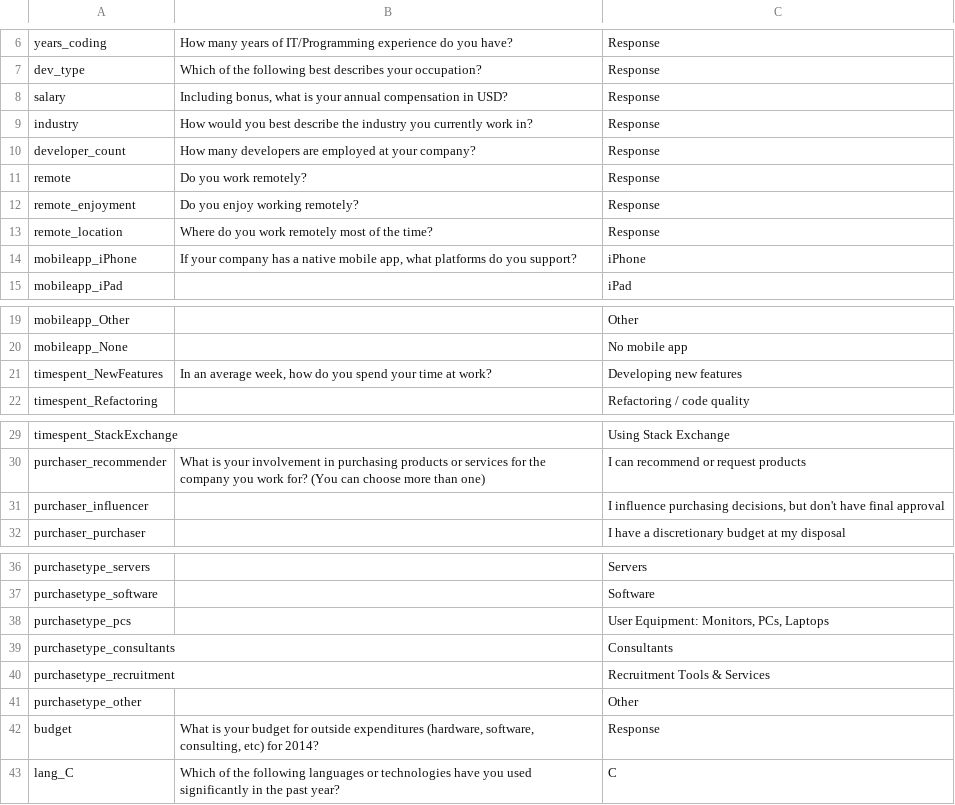
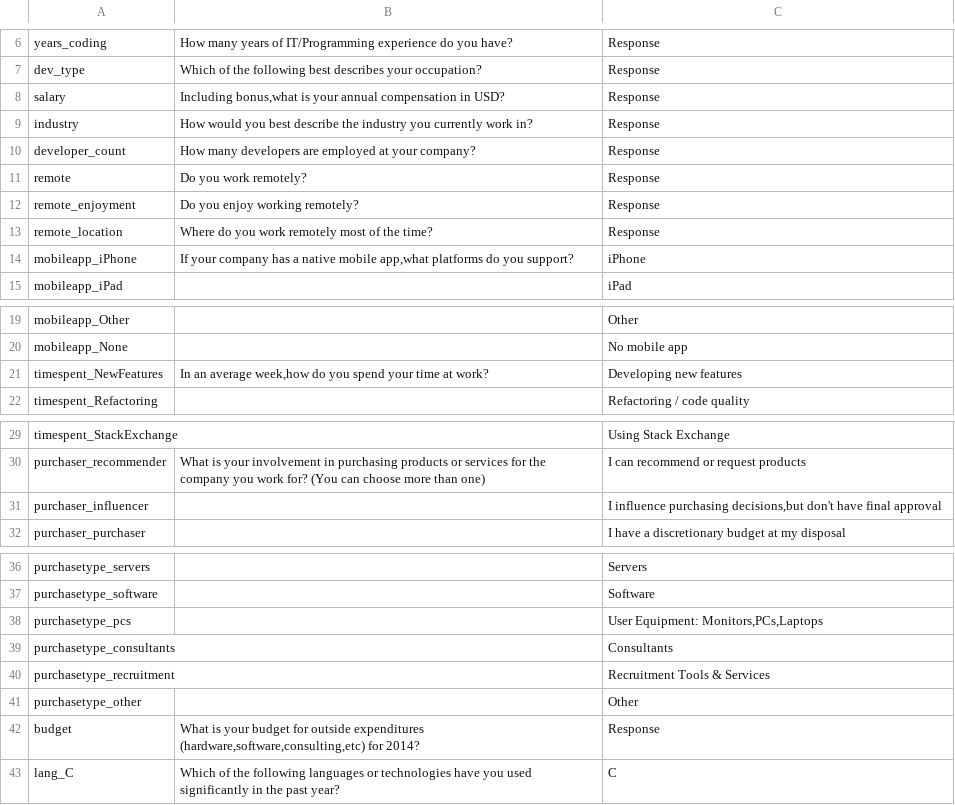
Before and after one commit to djlns/stackoverflow-insights, a CSV file: schemas/2014.csv, drawn as a sheet; only a part is shown, gaps mark what is left out; the diff covers the shown part only.

```diff
--- a/schemas/2014.csv
+++ b/schemas/2014.csv
@@ -8 +8 @@ dev_type, Which of the following best describes your occupation?,Response
-salary, "Including bonus, what is your annual compensation in USD?",Response
+salary,"Including bonus,what is your annual compensation in USD?",Response
@@ -14 +14 @@ remote_location, Where do you work remotely most of the time?,Response
-mobileapp_iPhone, "If your company has a native mobile app, what platforms do you support?",iPhone
+mobileapp_iPhone,"If your company has a native mobile app,what platforms do you support?",iPhone
@@ -21 +21 @@ mobileapp_None, ,No mobile app
-timespent_NewFeatures, "In an average week, how do you spend your time at work?",Developing new features
+timespent_NewFeatures,"In an average week,how do you spend your time at work?",Developing new features
@@ -31 +31 @@ purchaser_recommender, What is your involvement in purchasing products or servic
-purchaser_influencer, ,"I influence purchasing decisions, but don't have final approval"
+purchaser_influencer,,"I influence purchasing decisions,but don't have final approval"
@@ -38 +38 @@ purchasetype_software, ,Software
-purchasetype_pcs, ,"User Equipment: Monitors, PCs, Laptops"
+purchasetype_pcs,,"User Equipment: Monitors,PCs,Laptops"
@@ -42 +42 @@ purchasetype_other, ,Other
-budget, "What is your budget for outside expenditures (hardware, software, consulting, etc) for 2014?",Response
+budget,"What is your budget for outside expenditures (hardware,software,consulting,etc) for 2014?",Response
```
Also changed, not shown: 2 edited cells elsewhere in this file, schemas/2013.csv, schemas/2015.csv, 7 other files.
